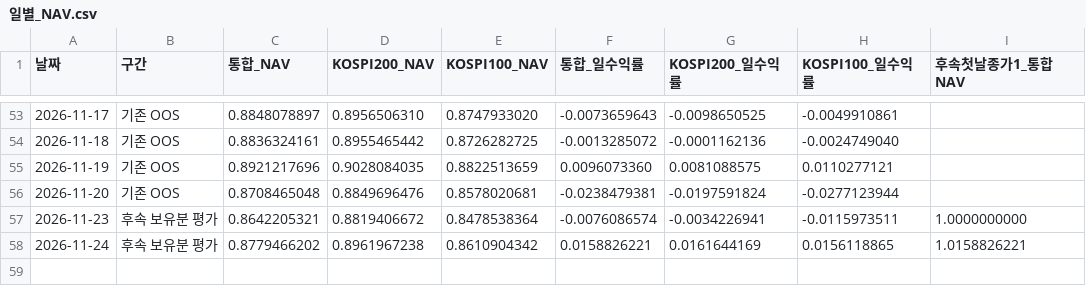
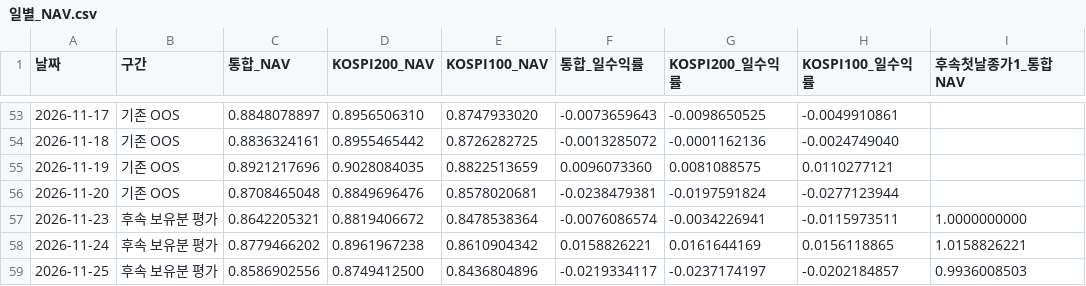
Before and after one commit to hyeonmocho/quantifi-kospi-index-inclusion, a CSV file: 보고서/일별_NAV.csv, drawn as a sheet; only a part is shown, gaps mark what is left out.

```diff
--- a/보고서/일별_NAV.csv
+++ b/보고서/일별_NAV.csv
@@ -58 +58,2 @@
 2026-11-24,후속 보유분 평가,0.8779466202,0.8961967238,0.8610904342,0.0158826221,0.0161644169,0.0156118865,1.0158826221
+2026-11-25,후속 보유분 평가,0.8586902556,0.8749412500,0.8436804896,-0.0219334117,-0.0237174197,-0.0202184857,0.9936008503
```
Also changed, not shown: 1 other file.
